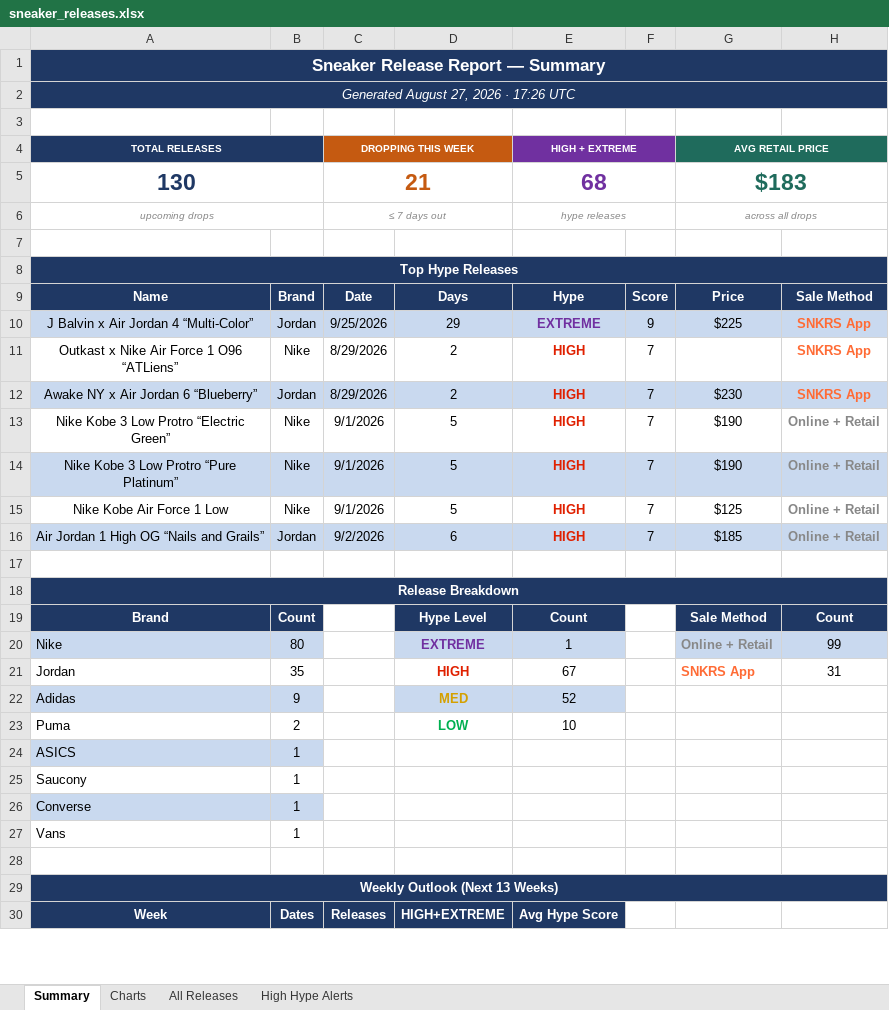
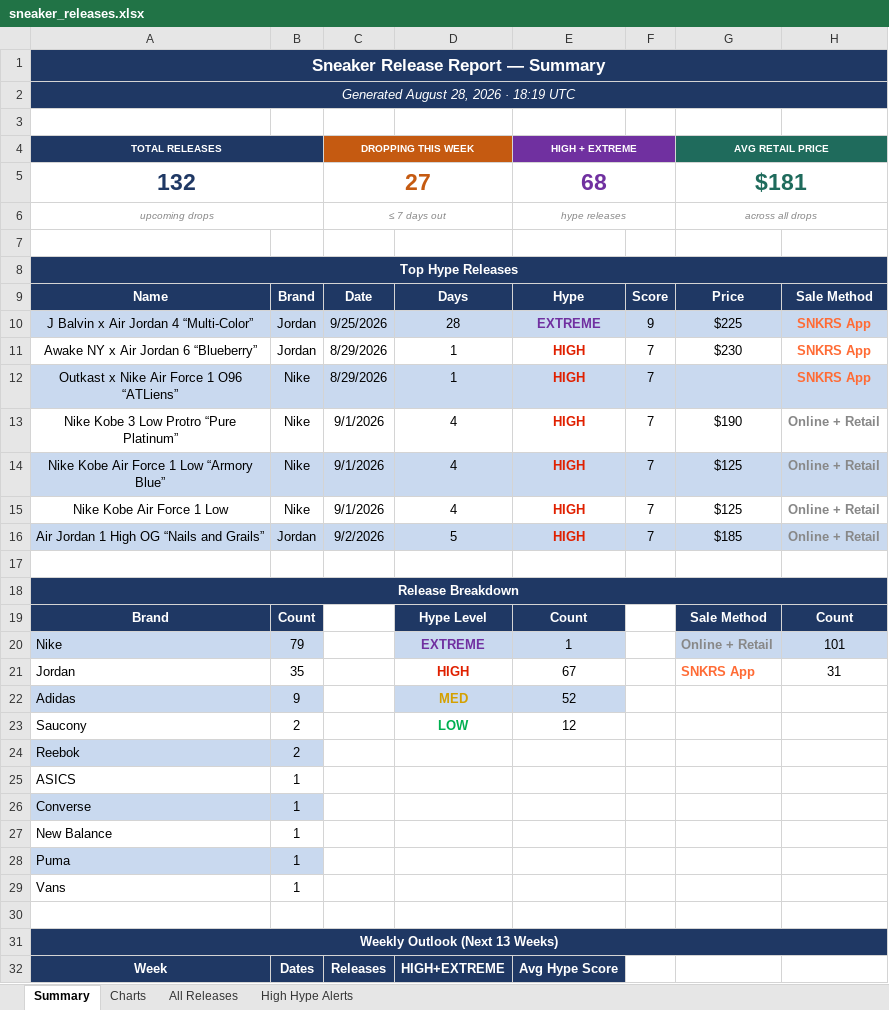
Before and after one commit to lordnader2002-sudo/Shoe-Tracker-v2, an Excel workbook: docs/data/sneaker_releases.xlsx, sheet Summary, drawn as a sheet; only a part is shown; values as stored, in another font and other column widths than the file's, no borders; removed rows and columns are numbered as before the commit, all else as after; the diff covers the shown part only; the diff names each change by its address in the sheet, - before the commit and + after, or states it on an @@ line.

```diff
--- a/docs/data/sneaker_releases.xlsx (sheet Summary)
+++ b/docs/data/sneaker_releases.xlsx (sheet Summary)
-A2 (TOTAL RELEASES): Generated August 27, 2026 · 17:26 UTC
+A2 (TOTAL RELEASES): Generated August 28, 2026 · 18:19 UTC
-row 5: 130 |  | 21 |  | 68 |  | $183
+row 5: 132 |  | 27 |  | 68 |  | $181
-D10: 29
+D10: 28
-row 11: Outkast x Nike Air Force 1 O96 “ATLiens” | Nike | 8/29/2026 | 2 | HIGH | 7 |  | SNKRS App
-A11:H11 fill: #C9D9EF
+A11:H11 fill: none
-D11: 2
+D11: 1
-row 13: Nike Kobe 3 Low Protro “Electric Green” | Nike | 9/1/2026 | 5 | HIGH | 7 | $190 | Online + Retail
+row 12: Outkast x Nike Air Force 1 O96 “ATLiens” | Nike | 8/29/2026 | 1 | HIGH | 7 |  | SNKRS App
-A13:H13 fill: #C9D9EF
+A13:H13 fill: none
-D13: 5
+D13: 4
+row 14: Nike Kobe Air Force 1 Low “Armory Blue” | Nike | 9/1/2026 | 4 | HIGH | 7 | $125 | Online + Retail
-D15: 5
+D15: 4
-D16: 6
+D16: 5
-B20: 80
+B20: 79
-H20: 99
+H20: 101
-A23 (TOTAL RELEASES): Puma
+A23 (TOTAL RELEASES): Saucony
-E23 (HIGH + EXTREME): 10
+E23 (HIGH + EXTREME): 12
+row 24: Reebok | 2
-A25:B25 fill: #C9D9EF
+A25:B25 fill: none
-row 25: Saucony | 1
+row 27: New Balance | 1
+row 28: Puma | 1
```
Also changed, not shown: 32 edited cells elsewhere in this sheet, sheet All Releases, sheet High Hype Alerts, sheet Charts, charts or pictures, reports/sneaker_releases.xlsx, 1 other file.
